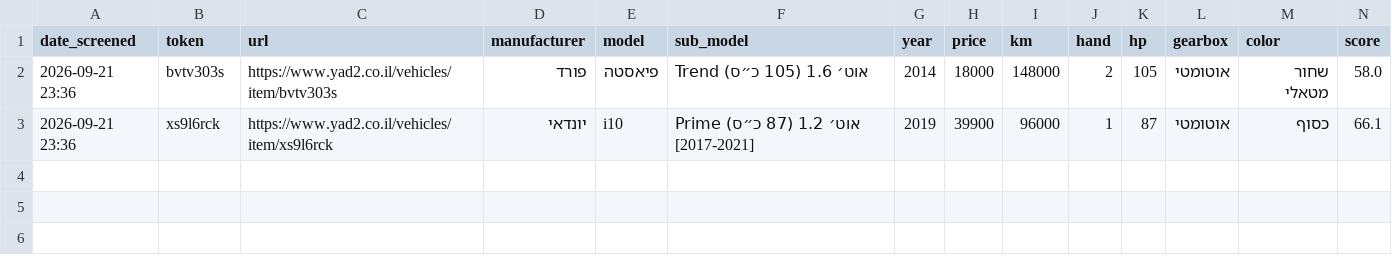
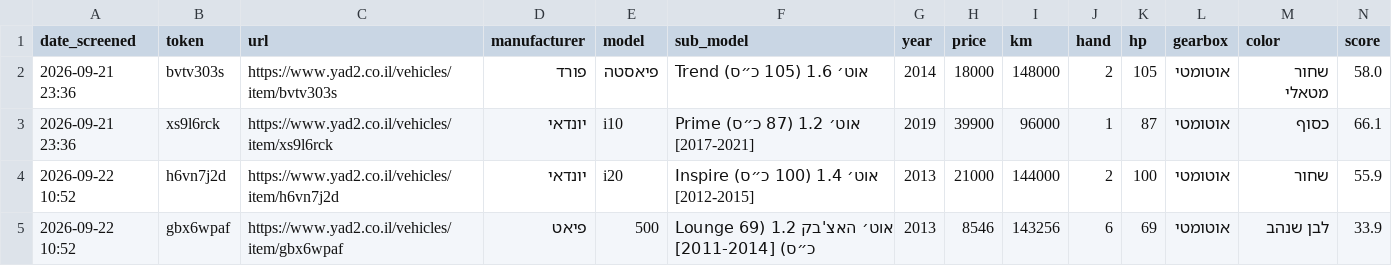
Before and after one commit to itayvak/claude-car-search, a CSV file: cars.csv, drawn as a sheet; only a part is shown; rows hold the shown columns only; the diff names each change by its address in the sheet, - before the commit and + after, or states it on an @@ line.

```diff
--- a/cars.csv
+++ b/cars.csv
+row 4: 2026-09-22 10:52 | h6vn7j2d | https://www.yad2.co.il/vehicles/item/h6vn7j2d | יונדאי | i20 | Inspire אוט׳ 1.4 (100 כ״ס) [2012-2015] | 2013 | 21000 | 144000 | 2 | 100 | אוטומטי | שחור | 55.9
+row 5: 2026-09-22 10:52 | gbx6wpaf | https://www.yad2.co.il/vehicles/item/gbx6wpaf | פיאט | 500 | Lounge אוט׳ האצ'בק 1.2 (69 כ״ס) [2011-2014] | 2013 | 8546 | 143256 | 6 | 69 | אוטומטי | לבן שנהב | 33.9
```
